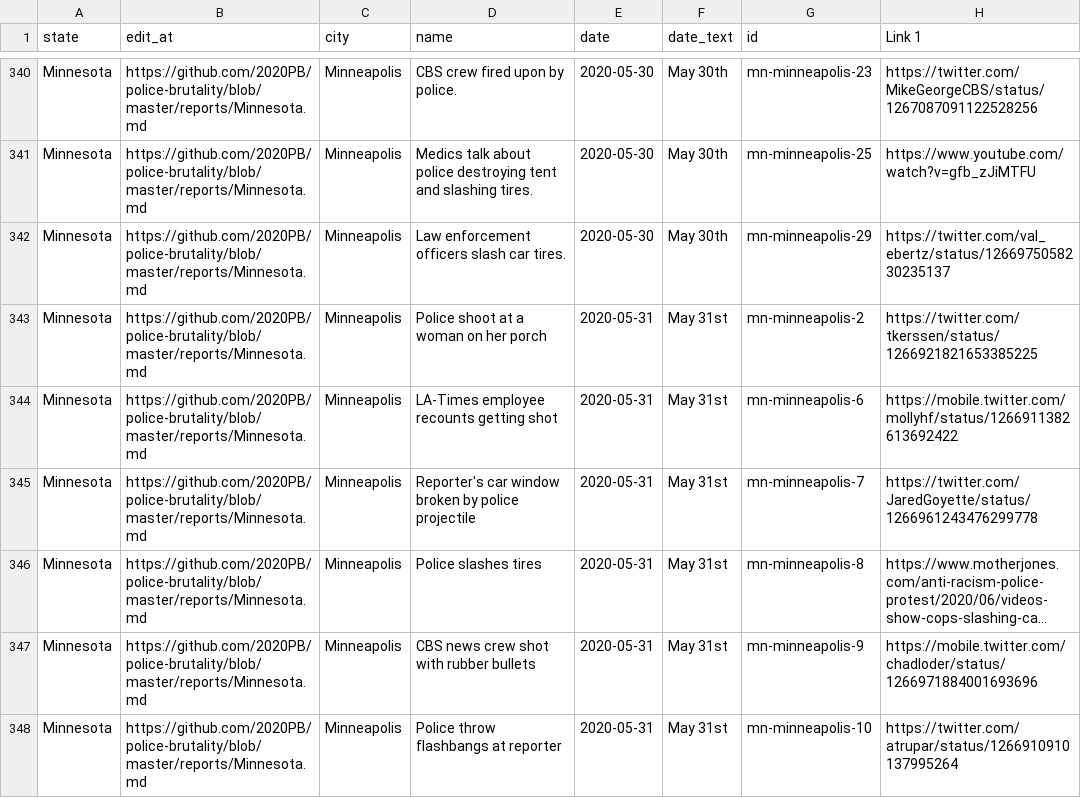
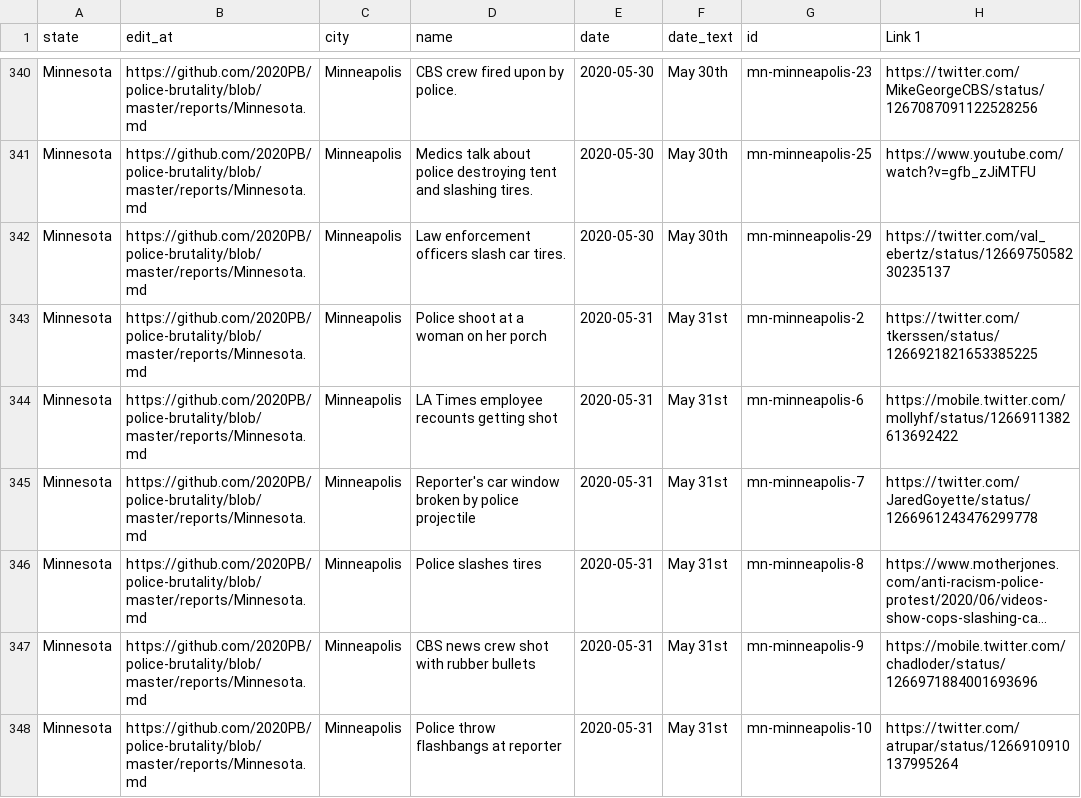
Before and after one commit to 2020PB/police-brutality, a CSV file: all-locations.csv, drawn as a sheet; only a part is shown, gaps mark what is left out; long unchanged cells end in …; the diff covers the shown part only; the diff names each change by its address in the sheet, - before the commit and + after, or states it on an @@ line.

Commit message:
Update data_build to output generated at 37f484b

```diff
--- a/all-locations.csv
+++ b/all-locations.csv
-D344 (name): LA-Times employee recounts getting shot
+D344 (name): LA Times employee recounts getting shot
```
Also changed, not shown: 1 removed row and 4 edited cells elsewhere in this file, 3 other files.
